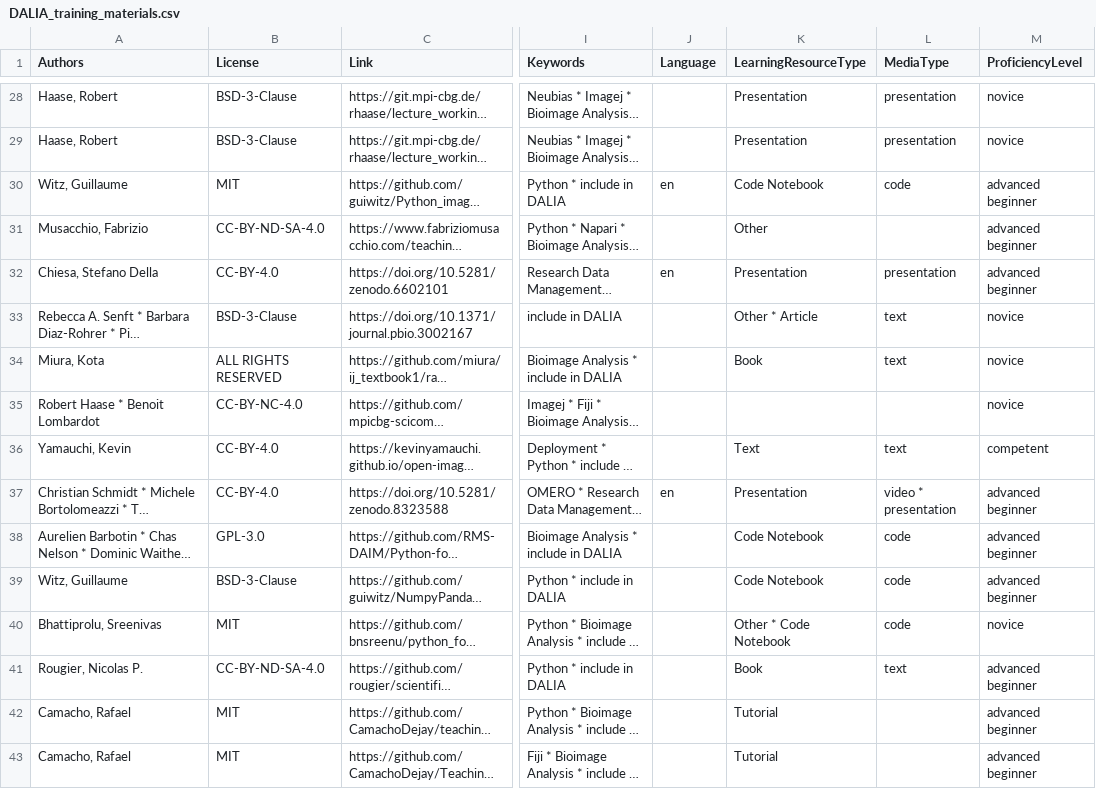
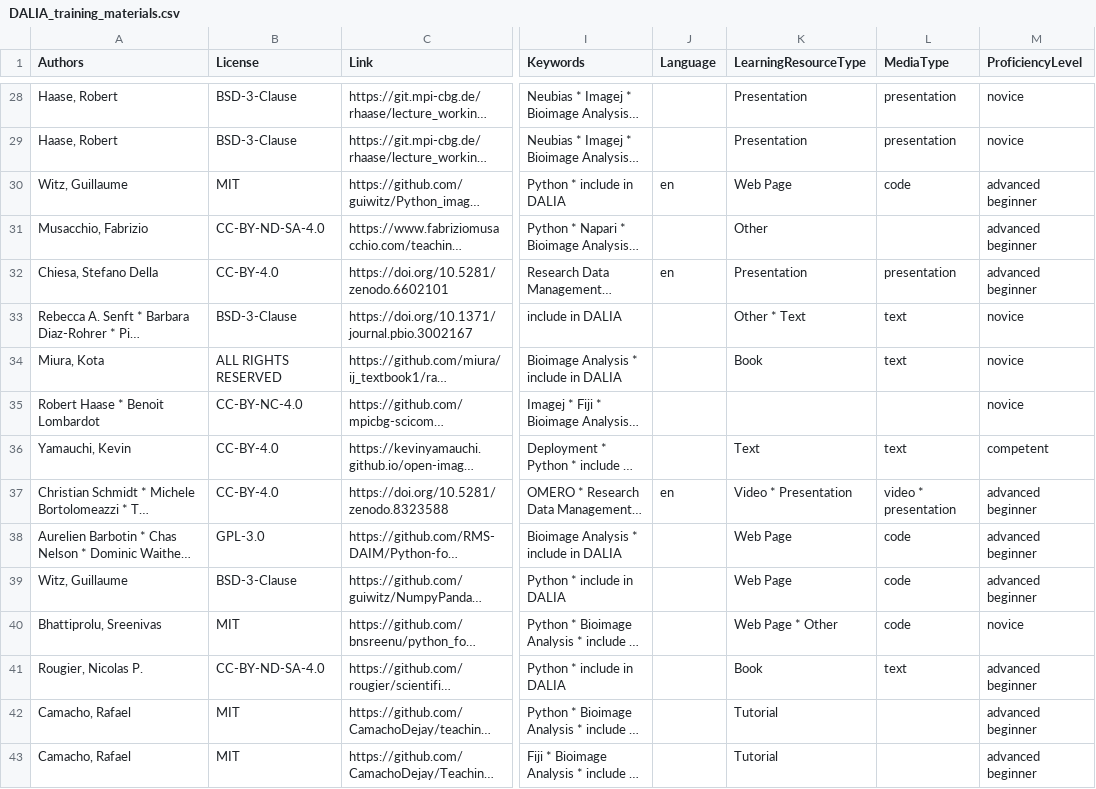
Before and after one commit to NFDI4BIOIMAGE/training, a CSV file: docs/export/DALIA_training_materials.csv, drawn as a sheet; only a part is shown, gaps mark what is left out; long unchanged cells end in …; the diff covers the shown part only; the diff names each change by its address in the sheet, - before the commit and + after, or states it on an @@ line.

Commit message:
use correct LearningResourceTypes

```diff
--- a/docs/export/DALIA_training_materials.csv
+++ b/docs/export/DALIA_training_materials.csv
-K30 (LearningResourceType): Code Notebook
+K30 (LearningResourceType): Web Page
-K33 (LearningResourceType): Other * Article
+K33 (LearningResourceType): Other * Text
-K37 (LearningResourceType): Presentation
+K37 (LearningResourceType): Video * Presentation
-K38:K39 (LearningResourceType): Code Notebook
+K38:K39 (LearningResourceType): Web Page
-K40 (LearningResourceType): Other * Code Notebook
+K40 (LearningResourceType): Web Page * Other
```
Also changed, not shown: 67 edited cells elsewhere in this file, 1 other file.
